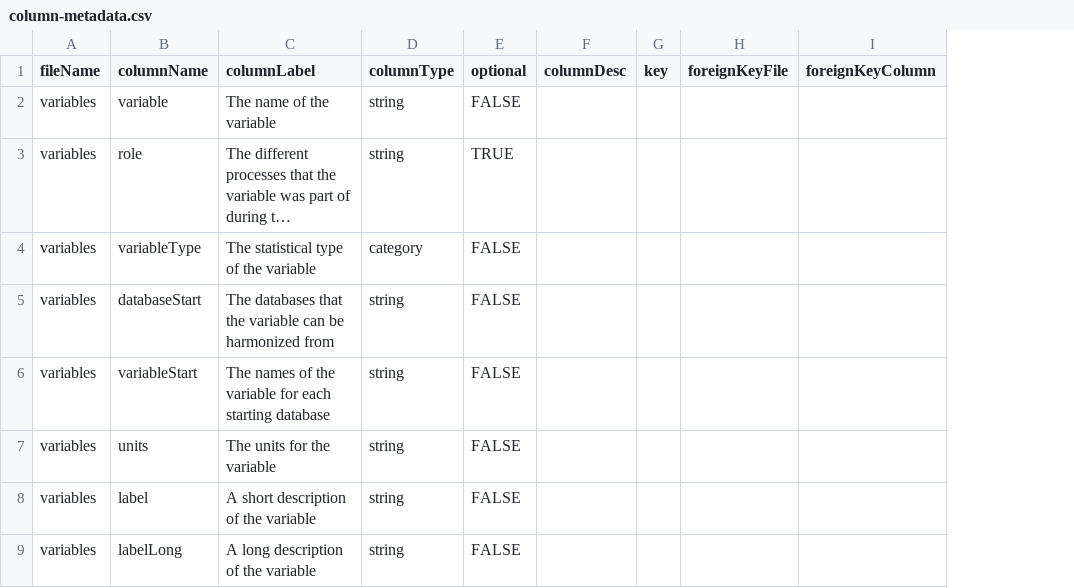
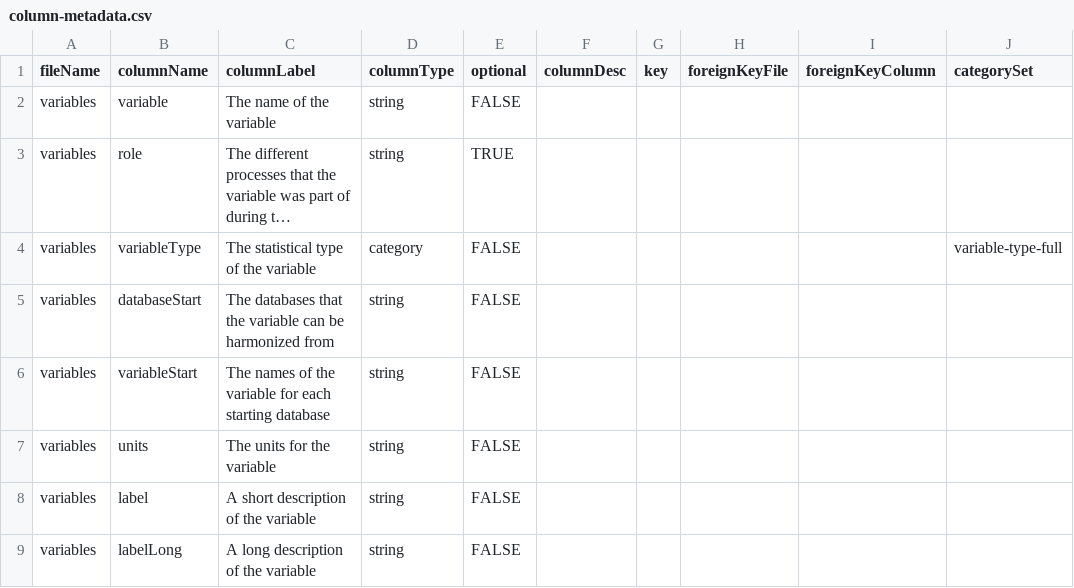
Before and after one commit to Big-Life-Lab/model-parameters, a CSV file: inst/metadata/column-metadata.csv, drawn as a sheet; only a part is shown; long unchanged cells end in …; the diff names each change by its address in the sheet, - before the commit and + after, or states it on an @@ line.

Commit message:
Encode category metadata as reusable named sets
The column-category.csv file repeated the same allowable categories for
many columns, most notably the cat/cont variable-type values across six
different columns.

Define each set of values once in a new category-set.csv and reference
it by name from a new categorySet column in column-metadata.csv, so each
category column is now fully described in a single row.

```diff
--- a/inst/metadata/column-metadata.csv
+++ b/inst/metadata/column-metadata.csv
+column J (categorySet), row 4: variable-type-full
```
Also changed, not shown: 9 other files.
